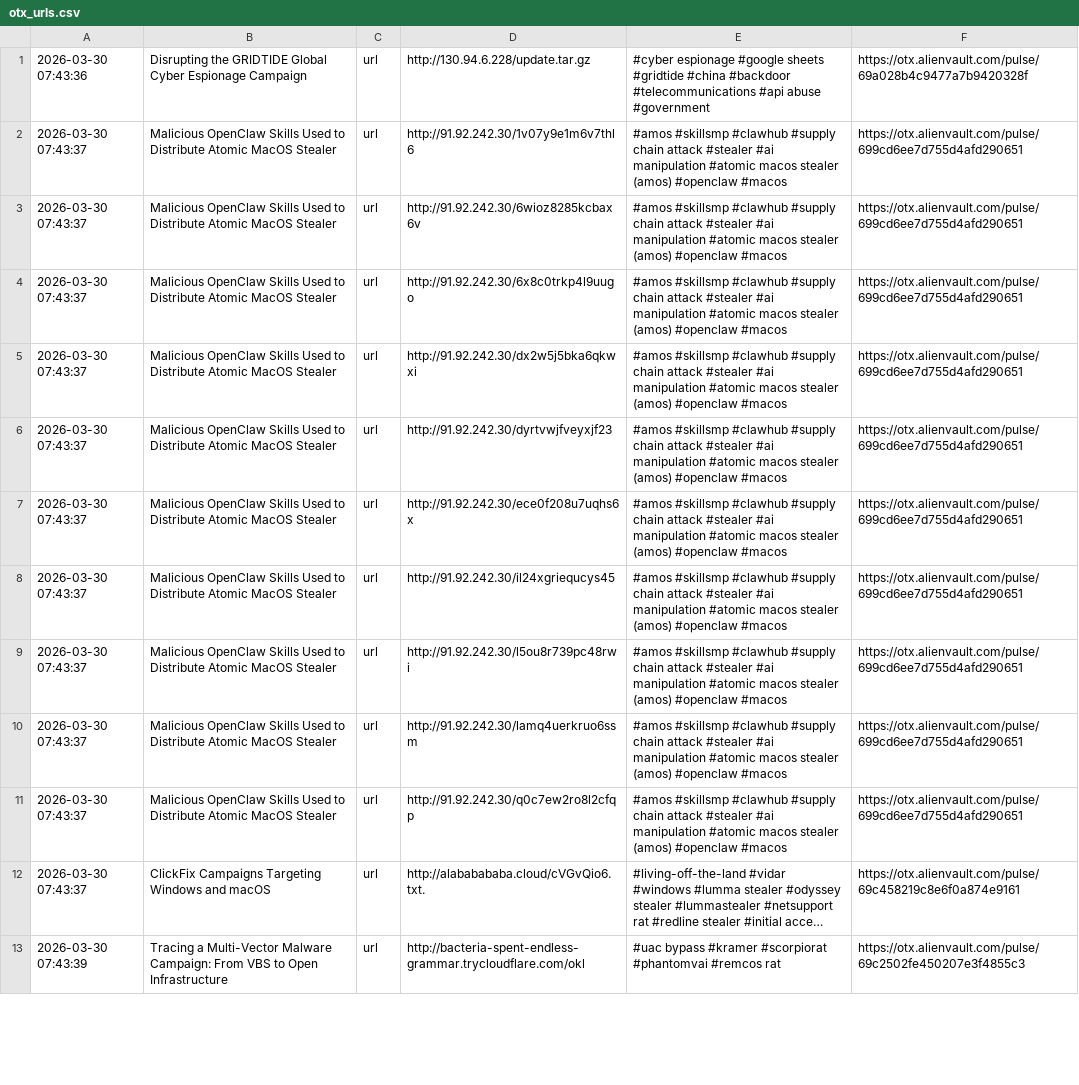
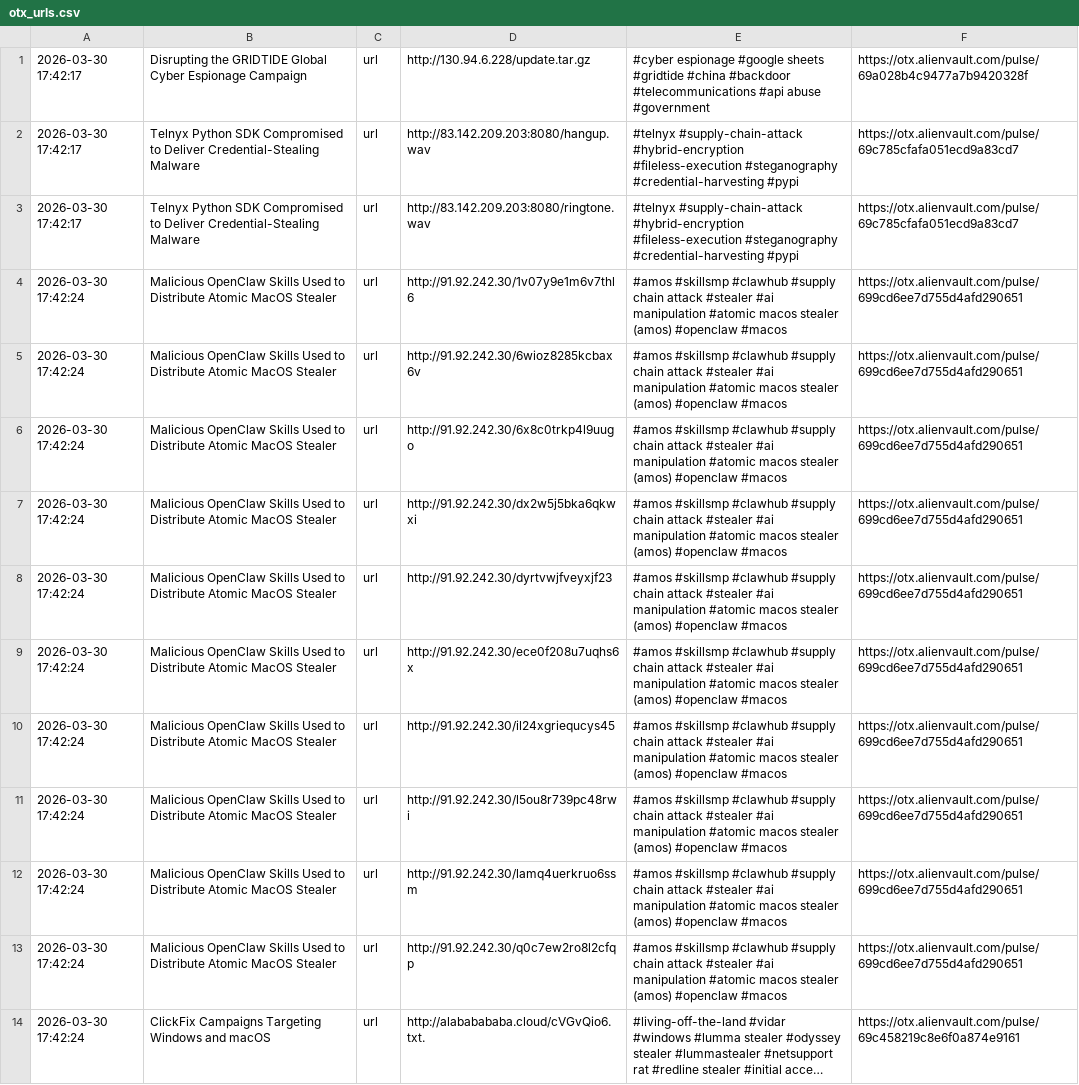
Before and after one commit to 0xShun/Threat-Intel-Data-Pipeline, a CSV file: reports/otx_urls.csv, drawn as a sheet; only a part is shown; long unchanged cells end in …; removed rows and columns are numbered as before the commit, all else as after; the diff covers the shown part only; the diff names each change by its address in the sheet, - before the commit and + after, or states it on an @@ line.

```diff
--- a/reports/otx_urls.csv
+++ b/reports/otx_urls.csv
-A1: 2026-03-30 07:43:36
+A1: 2026-03-30 17:42:17
+row 2: 2026-03-30 17:42:17 | Telnyx Python SDK Compromised to Deliver Credential-Stealing Malware | url | http://83.142.209.203:8080/hangup.wav | #telnyx #supply-chain-attack #hybrid-encryption #fileless-execution #steganography #credential-harvesting #pypi | https://otx.alienvault.com/pulse/69c785cfafa051ecd9a83cd7
+row 3: 2026-03-30 17:42:17 | Telnyx Python SDK Compromised to Deliver Credential-Stealing Malware | url | http://83.142.209.203:8080/ringtone.wav | #telnyx #supply-chain-attack #hybrid-encryption #fileless-execution #steganography #credential-harvesting #pypi | https://otx.alienvault.com/pulse/69c785cfafa051ecd9a83cd7
-A4:A14: 2026-03-30 07:43:37
+A4:A14: 2026-03-30 17:42:24
-row 13: 2026-03-30 07:43:39 | Tracing a Multi-Vector Malware Campaign: From VBS to Open Infrastructure | url | http://bacteria-spent-endless-grammar.trycloudflare.com/okl | #uac bypass #kramer #scorpiorat #phantomvai #remcos rat | https://otx.alienvault.com/pulse/69c2502fe450207e3f4855c3
```
Also changed, not shown: 1 added row, 22 removed rows and 13 edited cells elsewhere in this file, reports/otx_domains.csv, reports/threatfox_domains.csv, 19 other files.
